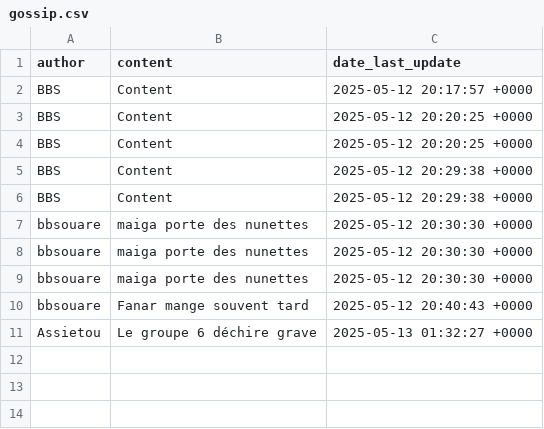
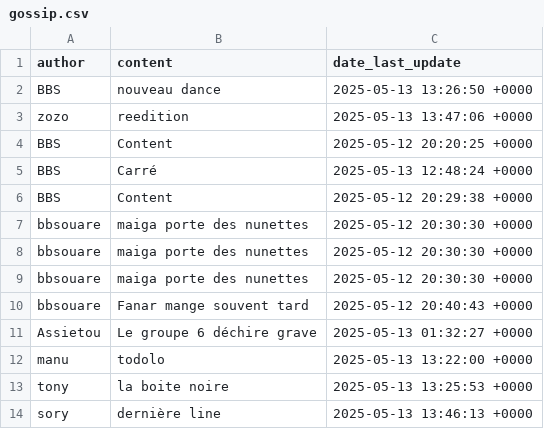
Before and after one commit to bbkouty/THE_BIG_PROJECT_SINATRA, a CSV file: db/gossip.csv, drawn as a sheet.

```diff
--- a/db/gossip.csv
+++ b/db/gossip.csv
@@ -1,6 +1,6 @@
 author,content,date_last_update
-BBS,Content,2025-05-12 20:17:57 +0000
+BBS,nouveau dance,2025-05-13 13:26:50 +0000
+zozo,reedition,2025-05-13 13:47:06 +0000
 BBS,Content,2025-05-12 20:20:25 +0000
-BBS,Content,2025-05-12 20:20:25 +0000
-BBS,Content,2025-05-12 20:29:38 +0000
+BBS,Carré,2025-05-13 12:48:24 +0000
 BBS,Content,2025-05-12 20:29:38 +0000
@@ -11 +11,4 @@ bbsouare,Fanar mange souvent tard,2025-05-12 20:40:43 +0000
 Assietou,Le groupe 6 déchire grave ,2025-05-13 01:32:27 +0000
+manu,todolo,2025-05-13 13:22:00 +0000
+tony,la boite noire,2025-05-13 13:25:53 +0000
+sory,dernière line,2025-05-13 13:46:13 +0000
```
Also changed, not shown: 9 other files.
